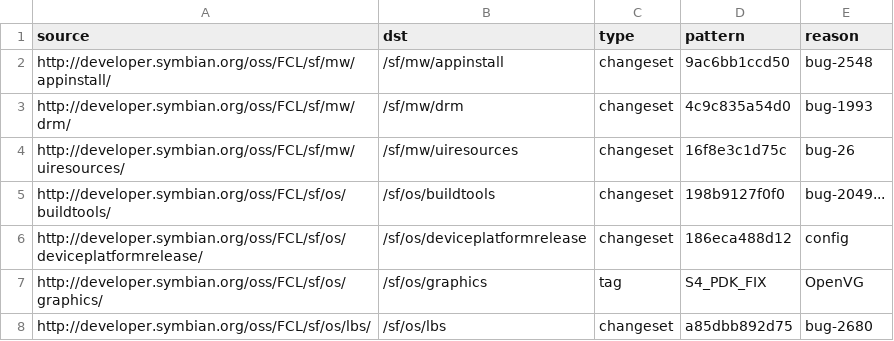
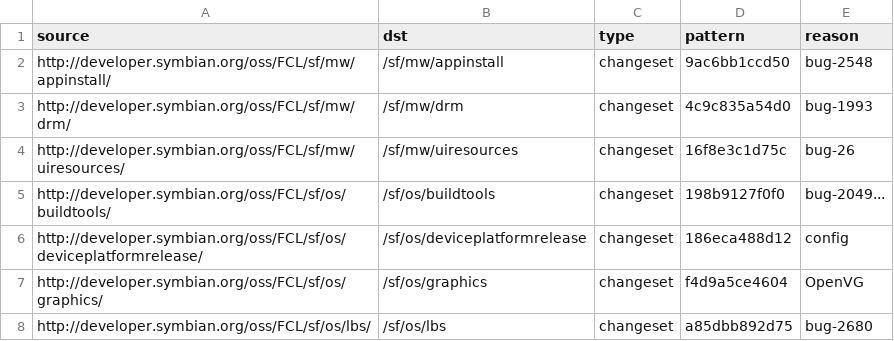
Before and after one commit to fedor4ever/buildmanifest, a CSV file: S4_PDK_FIX.csv, drawn as a sheet.

Commit message:
Oops - insert the specific changeset for sf/os/graphics

```diff
--- a/S4_PDK_FIX.csv
+++ b/S4_PDK_FIX.csv
@@ -6,3 +6,3 @@ http://developer.symbian.org/oss/FCL/sf/os/buildtools/,/sf/os/buildtools,changes
 http://developer.symbian.org/oss/FCL/sf/os/deviceplatformrelease/,/sf/os/deviceplatformrelease,changeset,186eca488d12,config
-http://developer.symbian.org/oss/FCL/sf/os/graphics/,/sf/os/graphics,tag,S4_PDK_FIX,OpenVG
+http://developer.symbian.org/oss/FCL/sf/os/graphics/,/sf/os/graphics,changeset,f4d9a5ce4604,OpenVG
 http://developer.symbian.org/oss/FCL/sf/os/lbs/,/sf/os/lbs,changeset,a85dbb892d75,bug-2680
```
